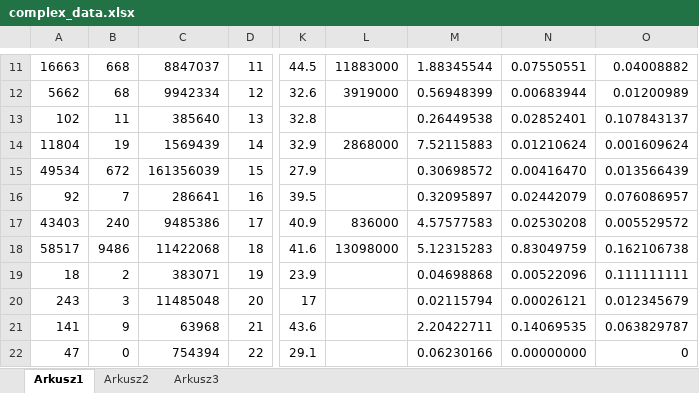
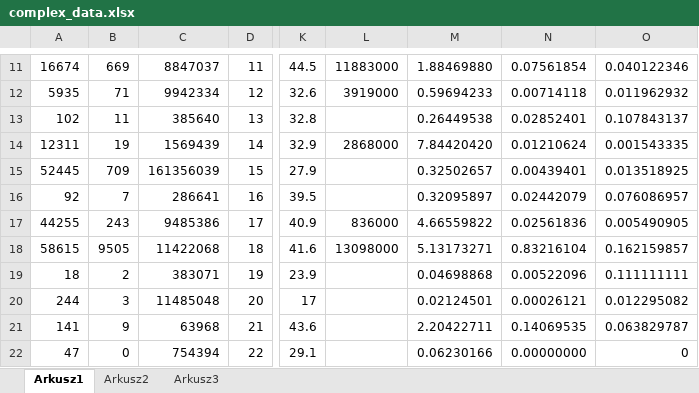
Before and after one commit to Marczanto98/matlab_project, an Excel workbook: project/complex_data.xlsx, sheet Arkusz1, drawn as a sheet; only a part is shown, gaps mark what is left out; values as stored, in another font and other column widths than the file's, no borders; the diff covers the shown part only; the diff names each change by its address in the sheet, - before the commit and + after, or states it on an @@ line.

```diff
--- a/project/complex_data.xlsx (sheet Arkusz1)
+++ b/project/complex_data.xlsx (sheet Arkusz1)
-A11: 16663
+A11: 16674
-B11: 668
+B11: 669
-M11: 1.88345544
+M11: 1.88469880
-N11: 0.07550551
+N11: 0.07561854
-O11: 0.04008882
+O11: 0.040122346
-A12: 5662
+A12: 5935
-B12: 68
+B12: 71
-M12: 0.56948399
+M12: 0.59694233
-N12: 0.00683944
+N12: 0.00714118
-O12: 0.01200989
+O12: 0.011962932
-A14: 11804
+A14: 12311
-M14: 7.52115883
+M14: 7.84420420
-O14: 0.001609624
+O14: 0.001543335
-A15: 49534
+A15: 52445
-B15: 672
+B15: 709
-M15: 0.30698572
+M15: 0.32502657
-N15: 0.00416470
+N15: 0.00439401
-O15: 0.013566439
+O15: 0.013518925
-A17: 43403
+A17: 44255
-B17: 240
+B17: 243
-M17: 4.57577583
+M17: 4.66559822
-N17: 0.02530208
+N17: 0.02561836
-O17: 0.005529572
+O17: 0.005490905
-A18: 58517
+A18: 58615
-B18: 9486
+B18: 9505
-M18: 5.12315283
+M18: 5.13173271
-N18: 0.83049759
+N18: 0.83216104
-O18: 0.162106738
+O18: 0.162159857
-A20: 243
+A20: 244
-M20: 0.02115794
+M20: 0.02124501
-O20: 0.012345679
+O20: 0.012295082
```
Also changed, not shown: 37 added rows, 37 removed rows and 444 edited cells elsewhere in this sheet, project/covid_data.xlsx, 19 other files.
